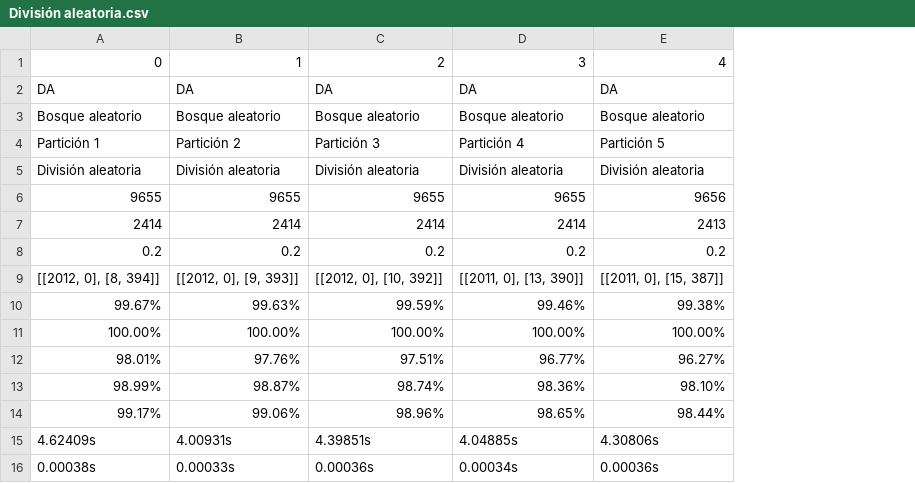
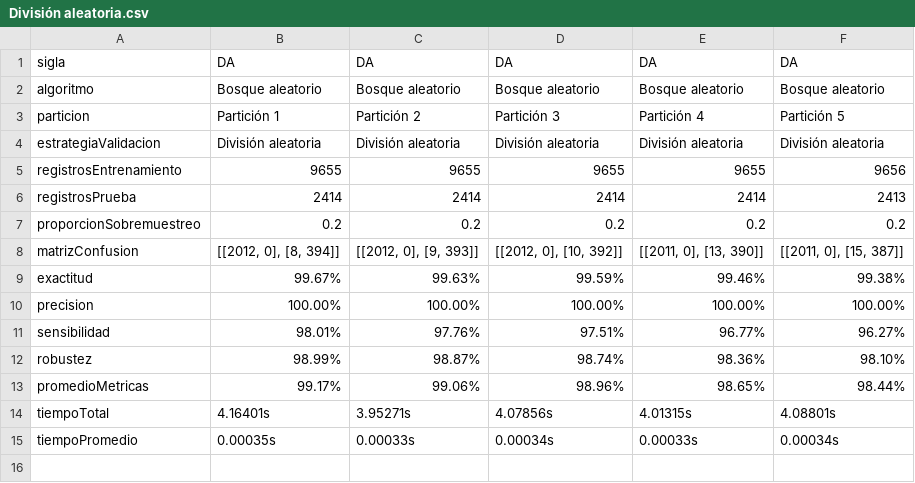
Before and after one commit to RonaldoNolasco/personal-thesis-development, a CSV file: 5-evaluation/3-output/strategies/División aleatoria.csv, drawn as a sheet; removed rows and columns are numbered as before the commit, all else as after; the diff names each change by its address in the sheet, - before the commit and + after, or states it on an @@ line.

```diff
--- a/5-evaluation/3-output/strategies/División aleatoria.csv
+++ b/5-evaluation/3-output/strategies/División aleatoria.csv
+column A, rows 1-13: sigla | algoritmo | particion | estrategiaValidacion | registrosEntrenamiento | registrosPrueba | proporcionSobremuestreo | matrizConfusion | exactitud | precision | sensibilidad | robustez | promedioMetricas; row 15: tiempoPromedio
-row 1: 0 | 1 | 2 | 3 | 4
-row 15: 4.62409s | 4.00931s | 4.39851s | 4.04885s | 4.30806s
+row 14: tiempoTotal | 4.16401s | 3.95271s | 4.07856s | 4.01315s | 4.08801s
-B15: 0.00038s
+B15: 0.00035s
-D15: 0.00036s
+D15: 0.00034s
-E15: 0.00034s
+E15: 0.00033s
-F15: 0.00036s
+F15: 0.00034s
```
Also changed, not shown: 4-modelling/3-output/result.csv, 5-evaluation/3-output/all/result.csv, 6 other files.
